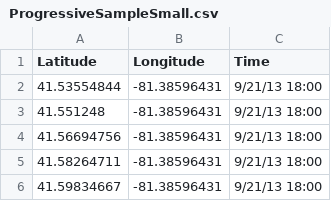
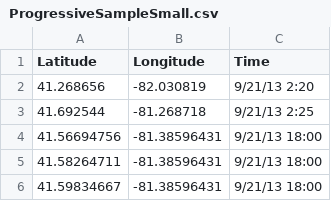
Before and after one commit to WesEdge/wsi-ent-npd, a CSV file: Telematix/src/main/resources/ProgressiveSampleSmall.csv, drawn as a sheet; only a part is shown.

```diff
--- a/Telematix/src/main/resources/ProgressiveSampleSmall.csv
+++ b/Telematix/src/main/resources/ProgressiveSampleSmall.csv
@@ -1,4 +1,4 @@
 Latitude,Longitude,Time
-41.53554844,-81.38596431,9/21/13 18:00
-41.551248,-81.38596431,9/21/13 18:00
+41.268656,-82.030819,9/21/13 2:20
+41.692544,-81.268718,9/21/13 2:25
 41.56694756,-81.38596431,9/21/13 18:00
```
Also changed, not shown: 3 other files.
